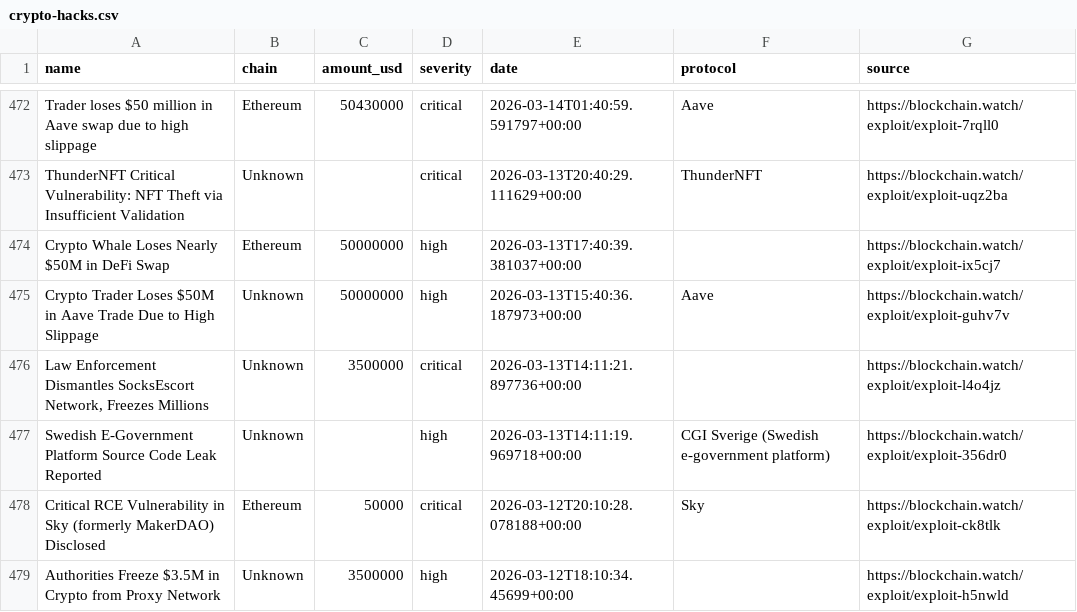
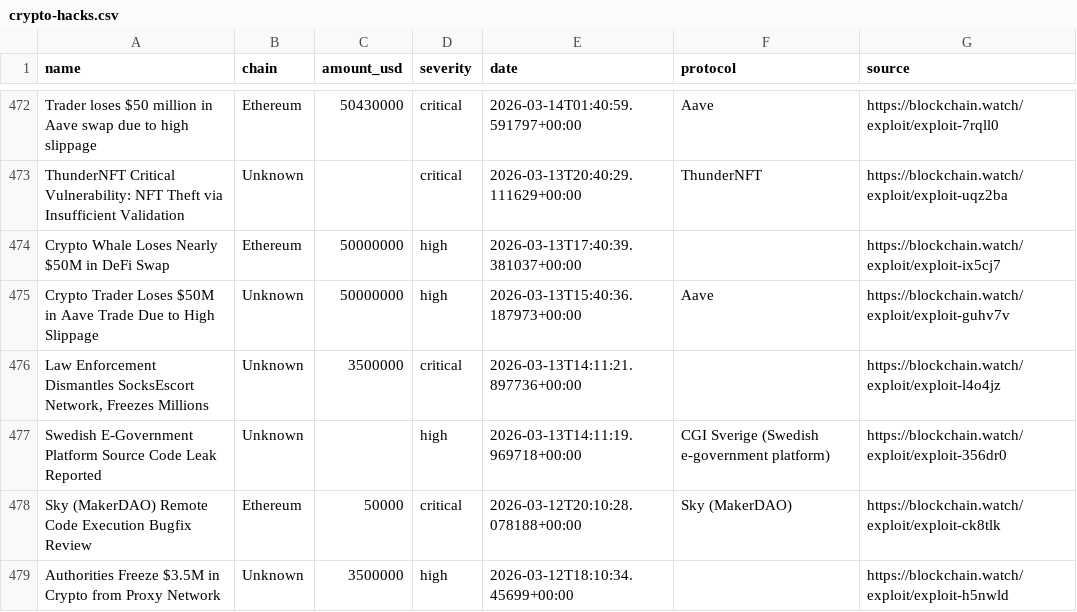
Before and after one commit to Blockchainwatch/blockchain-intelligence-datasets, a CSV file: crypto-hacks.csv, drawn as a sheet; only a part is shown, gaps mark what is left out; the diff covers the shown part only.

Commit message:
Update datasets - auto export 2026-06-19T12:00:02.163Z

```diff
--- a/crypto-hacks.csv
+++ b/crypto-hacks.csv
@@ -477,3 +477,3 @@ Crypto Trader Loses $50M in Aave Trade Due to High Slippage,Unknown,50000000,hig
 Swedish E-Government Platform Source Code Leak Reported,Unknown,,high,2026-03-13T14:11:19.969718+00:00,CGI Sverige (Swedish e-government platform),https://blockchain.watch/exploit/exploit-356dr0
-Critical RCE Vulnerability in Sky (formerly MakerDAO) Disclosed,Ethereum,50000,critical,2026-03-12T20:10:28.078188+00:00,Sky,https://blockchain.watch/exploit/exploit-ck8tlk
+Sky (MakerDAO) Remote Code Execution Bugfix Review,Ethereum,50000,critical,2026-03-12T20:10:28.078188+00:00,Sky (MakerDAO),https://blockchain.watch/exploit/exploit-ck8tlk
 Authorities Freeze $3.5M in Crypto from Proxy Network,Unknown,3500000,high,2026-03-12T18:10:34.45699+00:00,,https://blockchain.watch/exploit/exploit-h5nwld
```
Also changed, not shown: 3 added rows, 3 removed rows and 14 edited cells elsewhere in this file.
